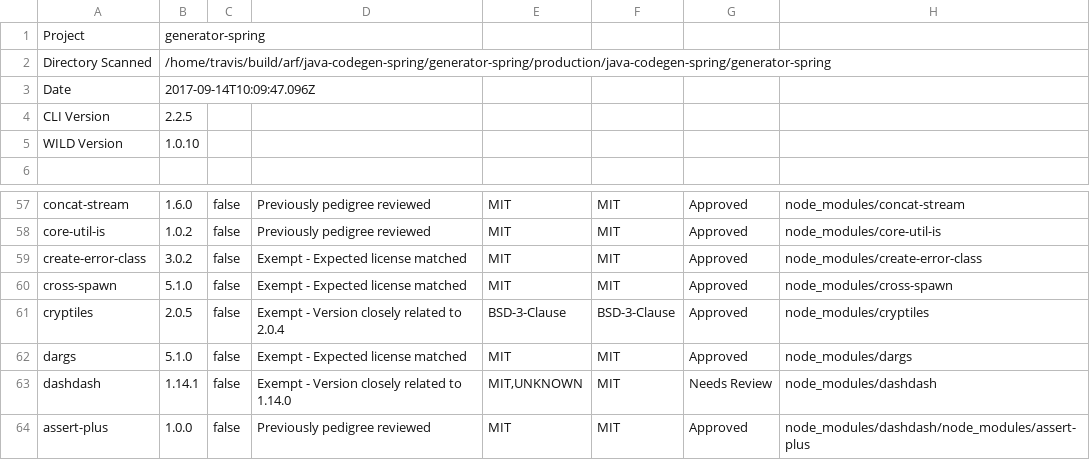
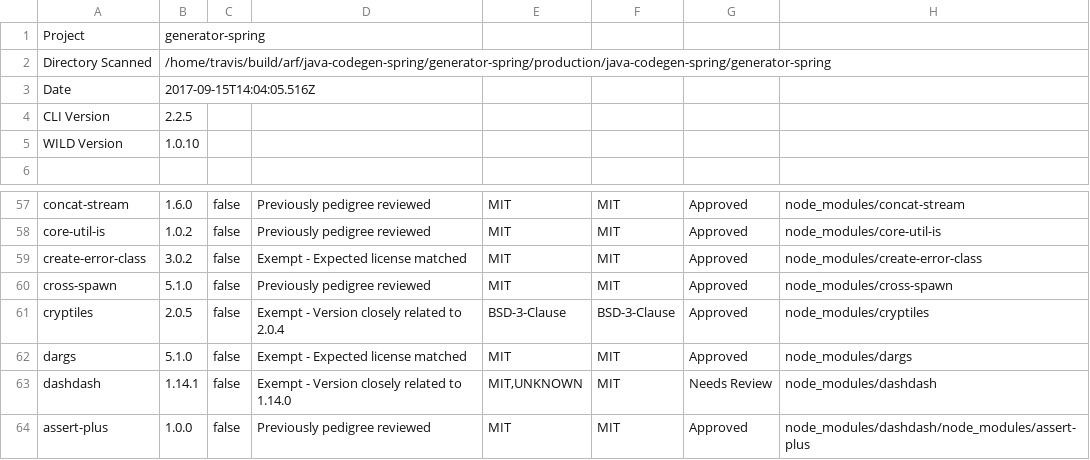
Before and after one commit to ibm-developer/generator-ibm-java-spring, a CSV file: docs/scan/Scan-Report.csv, drawn as a sheet; only a part is shown, gaps mark what is left out.

Commit message:
Update test coverage and code scan files

```diff
--- a/docs/scan/Scan-Report.csv
+++ b/docs/scan/Scan-Report.csv
@@ -2,3 +2,3 @@
 "Directory Scanned","/home/travis/build/arf/java-codegen-spring/generator-spring/production/java-codegen-spring/generator-spring"
-"Date","2017-09-14T10:09:47.096Z"
+"Date","2017-09-15T14:04:05.516Z"
 "CLI Version","2.2.5"
@@ -59,3 +59,3 @@
 "create-error-class","3.0.2","false","Exempt - Expected license matched","MIT","MIT","Approved","node_modules/create-error-class"
-"cross-spawn","5.1.0","false","Exempt - Expected license matched","MIT","MIT","Approved","node_modules/cross-spawn"
+"cross-spawn","5.1.0","false","Previously pedigree reviewed","MIT","MIT","Approved","node_modules/cross-spawn"
 "cryptiles","2.0.5","false","Exempt - Version closely related to 2.0.4","BSD-3-Clause","BSD-3-Clause","Approved","node_modules/cryptiles"
```
Also changed, not shown: 25 other files.
